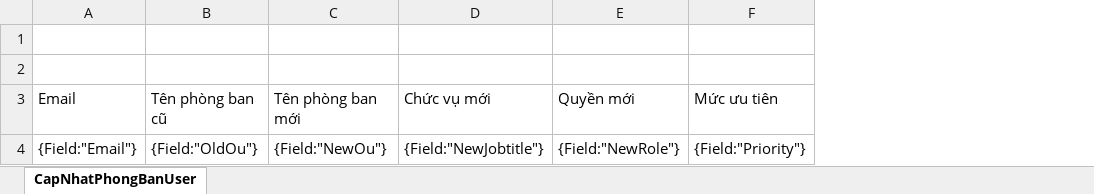
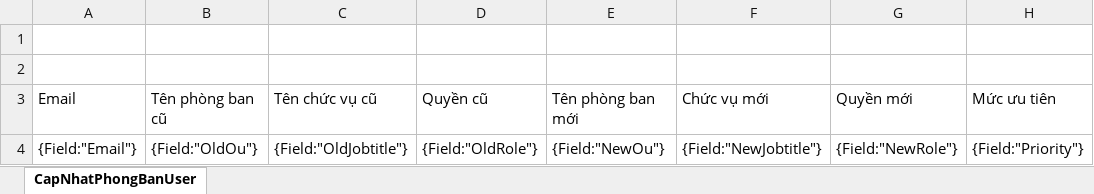
Before and after one commit to tqvtqv/AccController, an Excel workbook: AccController/AccController.Web/Content/templates/import/ais/CapNhatPhongBanUser.xlsx, sheet CapNhatPhongBanUser, drawn as a sheet; values as stored, in another font and other column widths than the file's, no borders; the diff names each change by its address in the sheet, - before the commit and + after, or states it on an @@ line.

```diff
--- a/AccController/AccController.Web/Content/templates/import/ais/CapNhatPhongBanUser.xlsx (sheet CapNhatPhongBanUser)
+++ b/AccController/AccController.Web/Content/templates/import/ais/CapNhatPhongBanUser.xlsx (sheet CapNhatPhongBanUser)
+column C, rows 3-4: Tên chức vụ cũ | {Field:"OldJobtitle"}
+column D, rows 3-4: Quyền cũ | {Field:"OldRole"}
```
Also changed, not shown: 21 other files.
